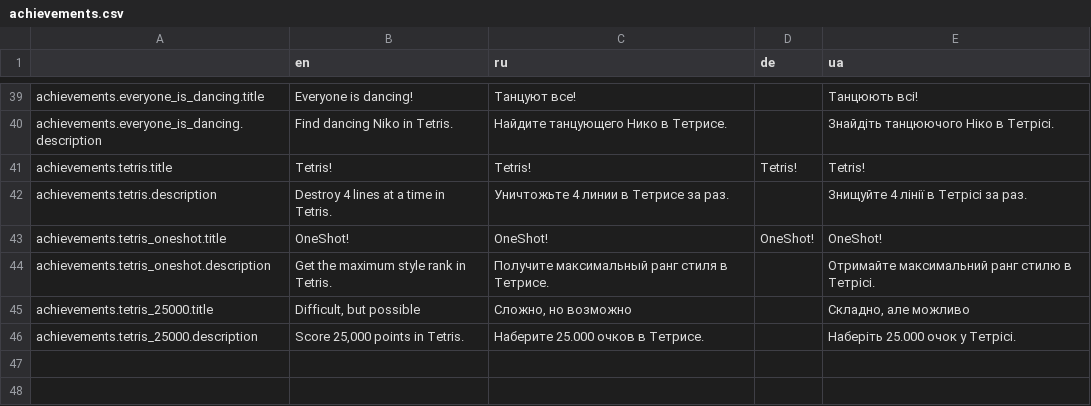
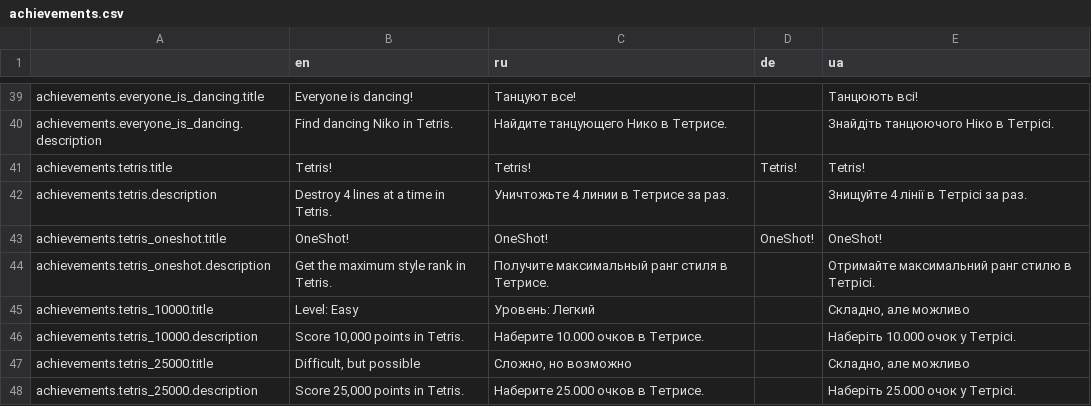
Before and after one commit to Issac8658/DesktopNiko, a CSV file: translations/achievements.csv, drawn as a sheet; only a part is shown, gaps mark what is left out.

Commit message:
added tetris 10000 achievement

```diff
--- a/translations/achievements.csv
+++ b/translations/achievements.csv
@@ -44,2 +44,4 @@ achievements.tetris_oneshot.title,OneShot!,OneShot!,OneShot!,OneShot!
 achievements.tetris_oneshot.description,Get the maximum style rank in Tetris.,Получите максимальный ранг стиля в Тетрисе.,,Отримайте максимальний ранг стилю в Тетрісі.
+achievements.tetris_10000.title,"Level: Easy","Уровень: Легкий",,"Складно, але можливо"
+achievements.tetris_10000.description,"Score 10,000 points in Tetris.",Наберите 10.000 очков в Тетрисе.,,Наберіть 10.000 очок у Тетрісі.
 achievements.tetris_25000.title,"Difficult, but possible","Сложно, но возможно",,"Складно, але можливо"
```
Also changed, not shown: translations/other.csv, 3 other files.
